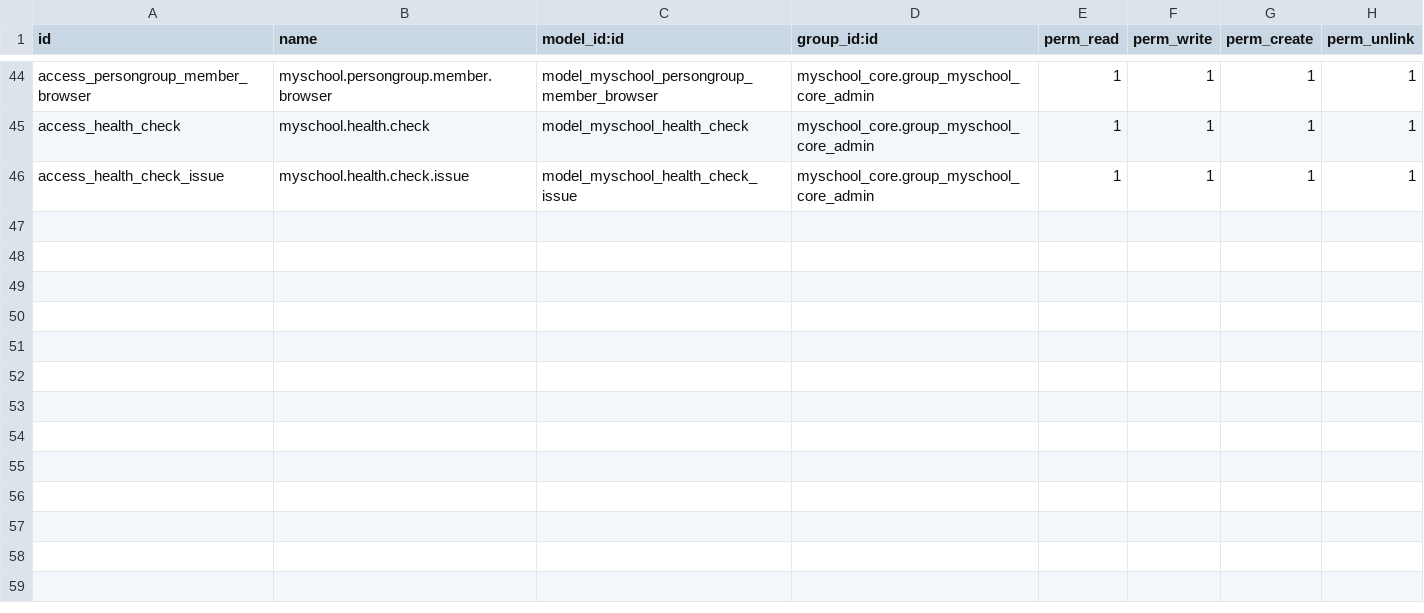
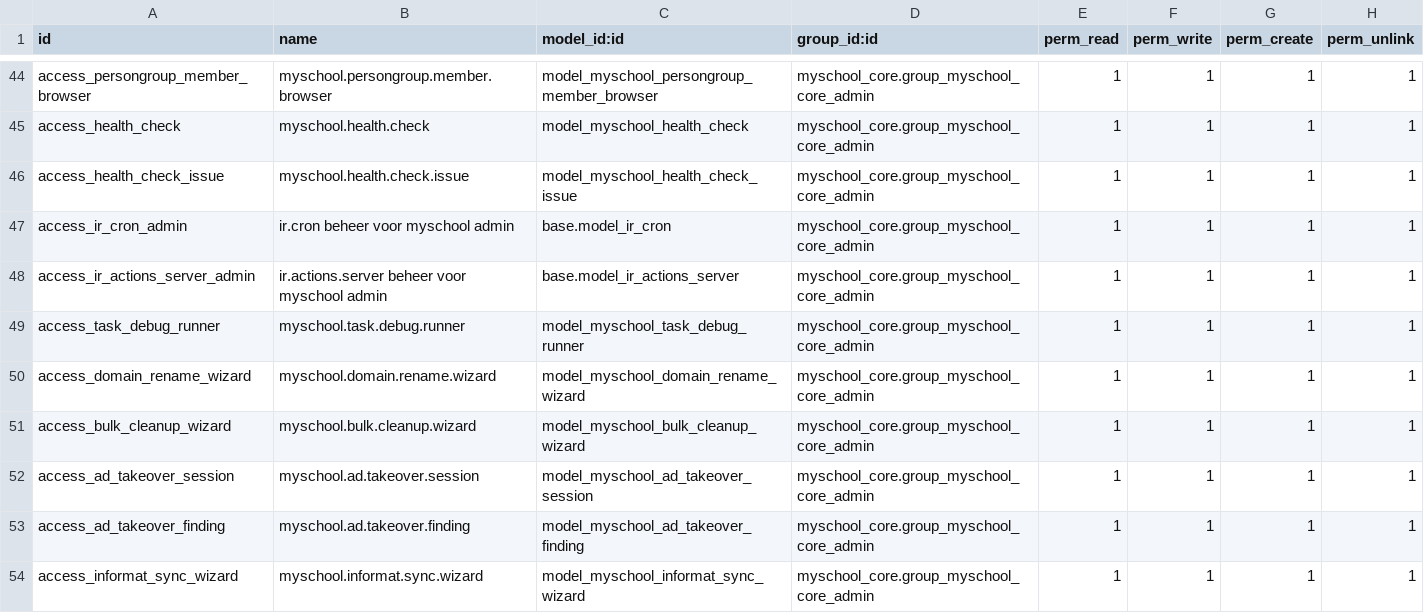
Before and after one commit to ictolvpbe/MySchool_addons, a CSV file: myschool_admin/security/ir.model.access.csv, drawn as a sheet; only a part is shown, gaps mark what is left out; the diff names each change by its address in the sheet, - before the commit and + after, or states it on an @@ line.

Commit message:
misc fixes bij sap_sync

```diff
--- a/myschool_admin/security/ir.model.access.csv
+++ b/myschool_admin/security/ir.model.access.csv
+row 47: access_ir_cron_admin | ir.cron beheer voor myschool admin | base.model_ir_cron | myschool_core.group_myschool_core_admin | 1 | 1 | 1 | 1
+row 48: access_ir_actions_server_admin | ir.actions.server beheer voor myschool admin | base.model_ir_actions_server | myschool_core.group_myschool_core_admin | 1 | 1 | 1 | 1
+row 49: access_task_debug_runner | myschool.task.debug.runner | model_myschool_task_debug_runner | myschool_core.group_myschool_core_admin | 1 | 1 | 1 | 1
+row 50: access_domain_rename_wizard | myschool.domain.rename.wizard | model_myschool_domain_rename_wizard | myschool_core.group_myschool_core_admin | 1 | 1 | 1 | 1
+row 51: access_bulk_cleanup_wizard | myschool.bulk.cleanup.wizard | model_myschool_bulk_cleanup_wizard | myschool_core.group_myschool_core_admin | 1 | 1 | 1 | 1
+row 52: access_ad_takeover_session | myschool.ad.takeover.session | model_myschool_ad_takeover_session | myschool_core.group_myschool_core_admin | 1 | 1 | 1 | 1
+row 53: access_ad_takeover_finding | myschool.ad.takeover.finding | model_myschool_ad_takeover_finding | myschool_core.group_myschool_core_admin | 1 | 1 | 1 | 1
+row 54: access_informat_sync_wizard | myschool.informat.sync.wizard | model_myschool_informat_sync_wizard | myschool_core.group_myschool_core_admin | 1 | 1 | 1 | 1
```
Also changed, not shown: 51 other files.
